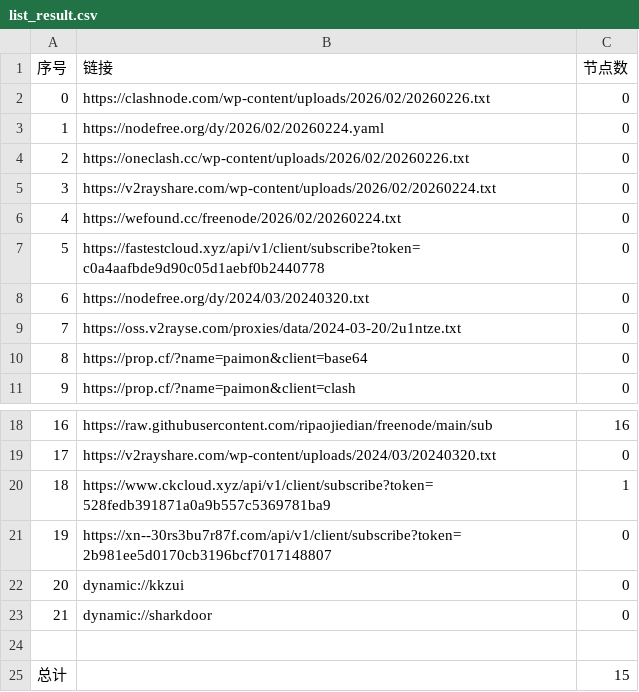
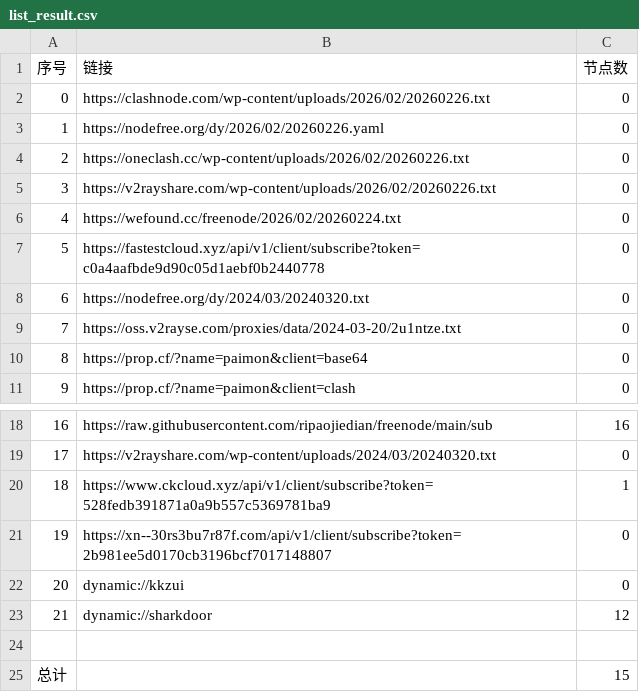
Before and after one commit to xfxx2022/AutoMergePublicNodes, a CSV file: list_result.csv, drawn as a sheet; only a part is shown, gaps mark what is left out.

```diff
--- a/list_result.csv
+++ b/list_result.csv
@@ -2,5 +2,5 @@
 0,https://clashnode.com/wp-content/uploads/2026/02/20260226.txt,0
-1,https://nodefree.org/dy/2026/02/20260224.yaml,0
+1,https://nodefree.org/dy/2026/02/20260226.yaml,0
 2,https://oneclash.cc/wp-content/uploads/2026/02/20260226.txt,0
-3,https://v2rayshare.com/wp-content/uploads/2026/02/20260224.txt,0
+3,https://v2rayshare.com/wp-content/uploads/2026/02/20260226.txt,0
 4,https://wefound.cc/freenode/2026/02/20260224.txt,0
@@ -22,3 +22,3 @@
 20,dynamic://kkzui,0
-21,dynamic://sharkdoor,0
+21,dynamic://sharkdoor,12
 
```
Also changed, not shown: 4 other files.
